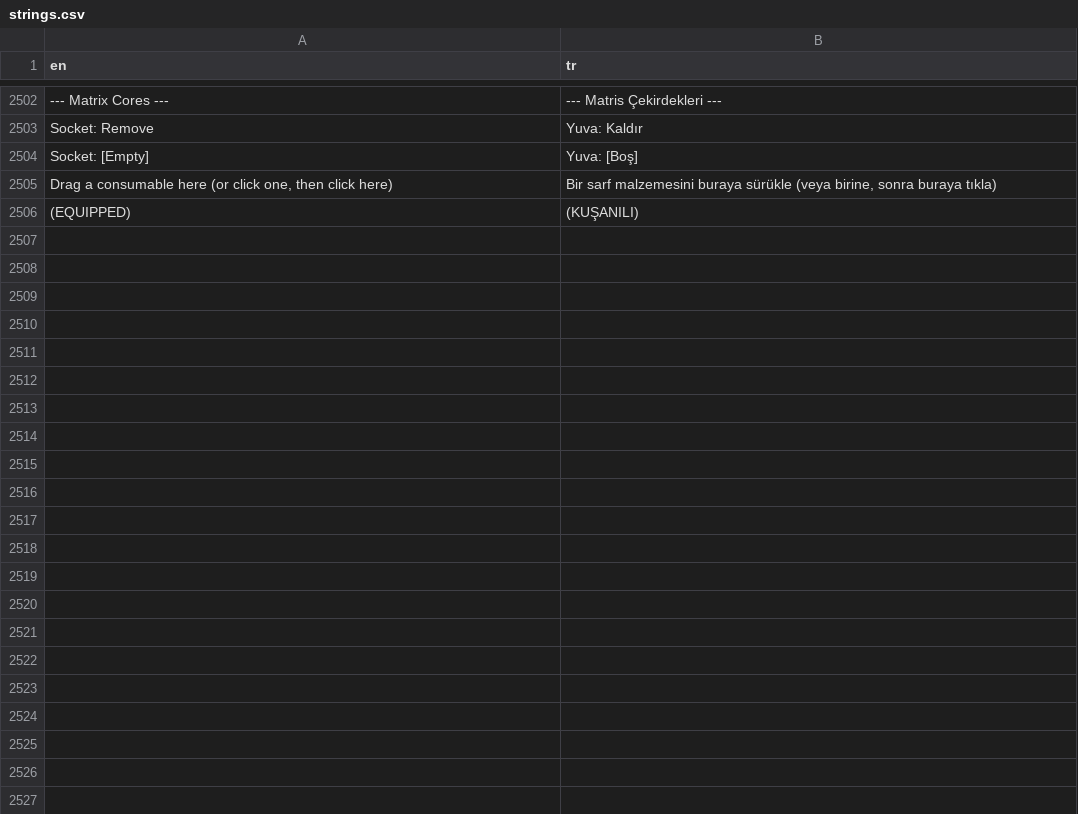
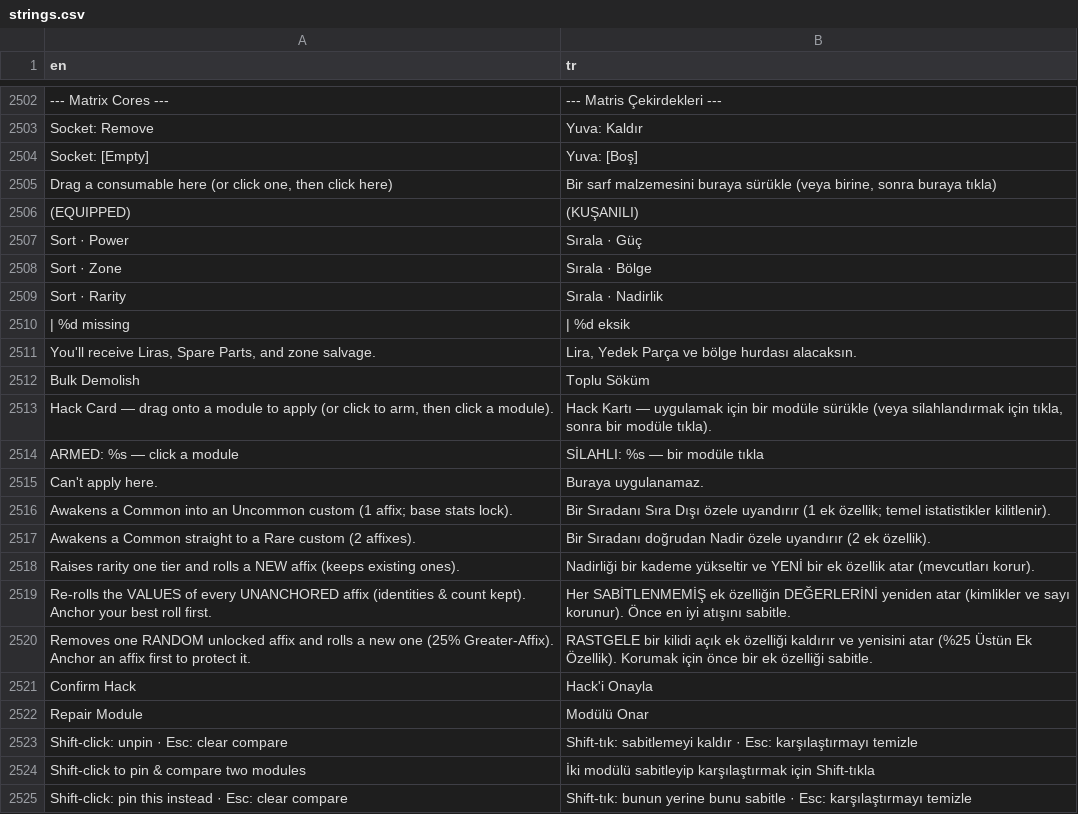
Before and after one commit to trakyalilter/TestMobileGame, a CSV file: localization/strings.csv, drawn as a sheet; only a part is shown, gaps mark what is left out; the diff covers the shown part only; the diff names each change by its address in the sheet, - before the commit and + after, or states it on an @@ line.

```diff
--- a/localization/strings.csv
+++ b/localization/strings.csv
+row 2507: Sort · Power | Sırala · Güç
+row 2508: Sort · Zone | Sırala · Bölge
+row 2509: Sort · Rarity | Sırala · Nadirlik
+row 2510: | %d missing | | %d eksik
+row 2511: You'll receive Liras, Spare Parts, and zone salvage. | Lira, Yedek Parça ve bölge hurdası alacaksın.
+row 2512: Bulk Demolish | Toplu Söküm
+row 2513: Hack Card — drag onto a module to apply (or click to arm, then click a module). | Hack Kartı — uygulamak için bir modüle sürükle (veya silahlandırmak için tıkla, sonra bir modüle tıkla).
+row 2514: ARMED: %s — click a module | SİLAHLI: %s — bir modüle tıkla
+row 2515: Can't apply here. | Buraya uygulanamaz.
+row 2516: Awakens a Common into an Uncommon custom (1 affix; base stats lock). | Bir Sıradanı Sıra Dışı özele uyandırır (1 ek özellik; temel istatistikler kilitlenir).
+row 2517: Awakens a Common straight to a Rare custom (2 affixes). | Bir Sıradanı doğrudan Nadir özele uyandırır (2 ek özellik).
+row 2518: Raises rarity one tier and rolls a NEW affix (keeps existing ones). | Nadirliği bir kademe yükseltir ve YENİ bir ek özellik atar (mevcutları korur).
+row 2519: Re-rolls the VALUES of every UNANCHORED affix (identities & count kept). Anchor your best roll first. | Her SABİTLENMEMİŞ ek özelliğin DEĞERLERİNİ yeniden atar (kimlikler ve sayı korunur). Önce en iyi atışını sabitle.
+row 2520: Removes one RANDOM unlocked affix and rolls a new one (25% Greater-Affix). Anchor an affix first to protect it. | RASTGELE bir kilidi açık ek özelliği kaldırır ve yenisini atar (%25 Üstün Ek Özellik). Korumak için önce bir ek özelliği sabitle.
+row 2521: Confirm Hack | Hack'i Onayla
+row 2522: Repair Module | Modülü Onar
+row 2523: Shift-click: unpin · Esc: clear compare | Shift-tık: sabitlemeyi kaldır · Esc: karşılaştırmayı temizle
+row 2524: Shift-click to pin & compare two modules | İki modülü sabitleyip karşılaştırmak için Shift-tıkla
+row 2525: Shift-click: pin this instead · Esc: clear compare | Shift-tık: bunun yerine bunu sabitle · Esc: karşılaştırmayı temizle
```
Also changed, not shown: 28 added rows elsewhere in this file, 8 other files.
